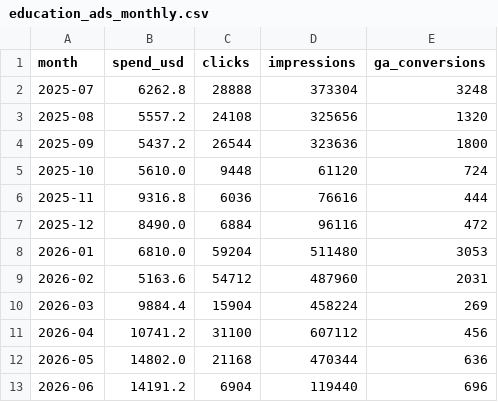
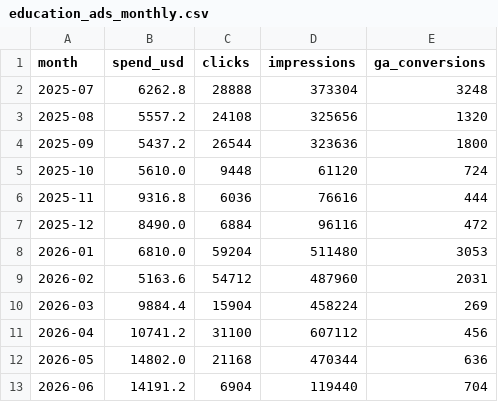
Before and after one commit to l-olen/analytics-portfolio, a CSV file: clinic-marketing-analytics/dashboards/csv_demo/education_ads_monthly.csv, drawn as a sheet.

```diff
--- a/clinic-marketing-analytics/dashboards/csv_demo/education_ads_monthly.csv
+++ b/clinic-marketing-analytics/dashboards/csv_demo/education_ads_monthly.csv
@@ -12,2 +12,2 @@ month,spend_usd,clicks,impressions,ga_conversions
 2026-05,14802.0,21168,470344,636
-2026-06,14191.2,6904,119440,696
+2026-06,14191.2,6904,119440,704
```
Also changed, not shown: clinic-marketing-analytics/dashboards/csv_demo/education_ads_campaigns.csv, 8 other files.
